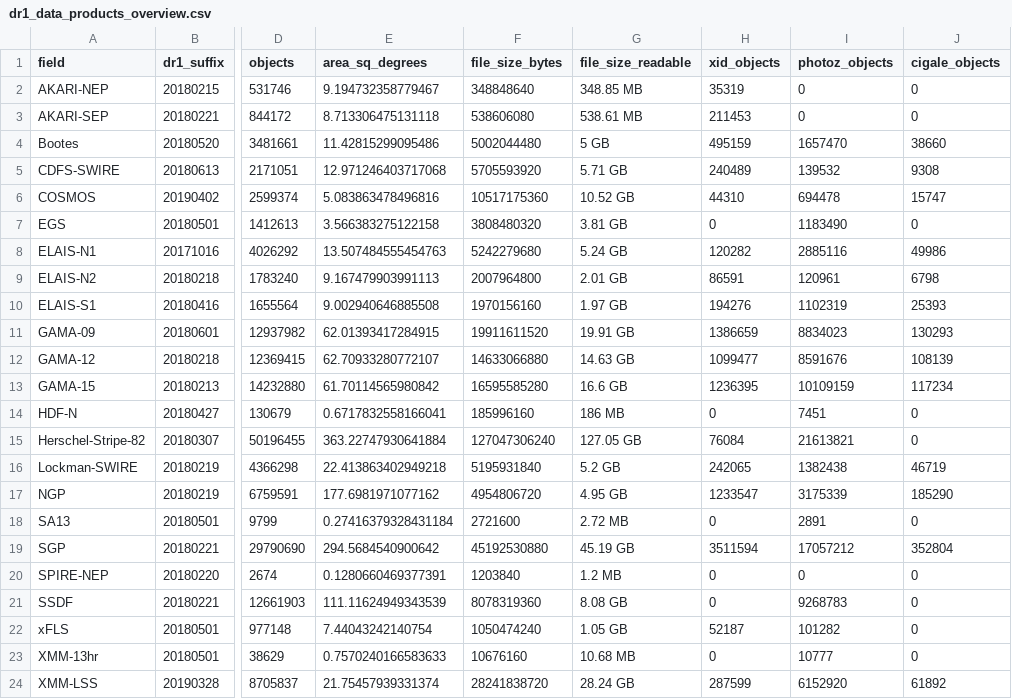
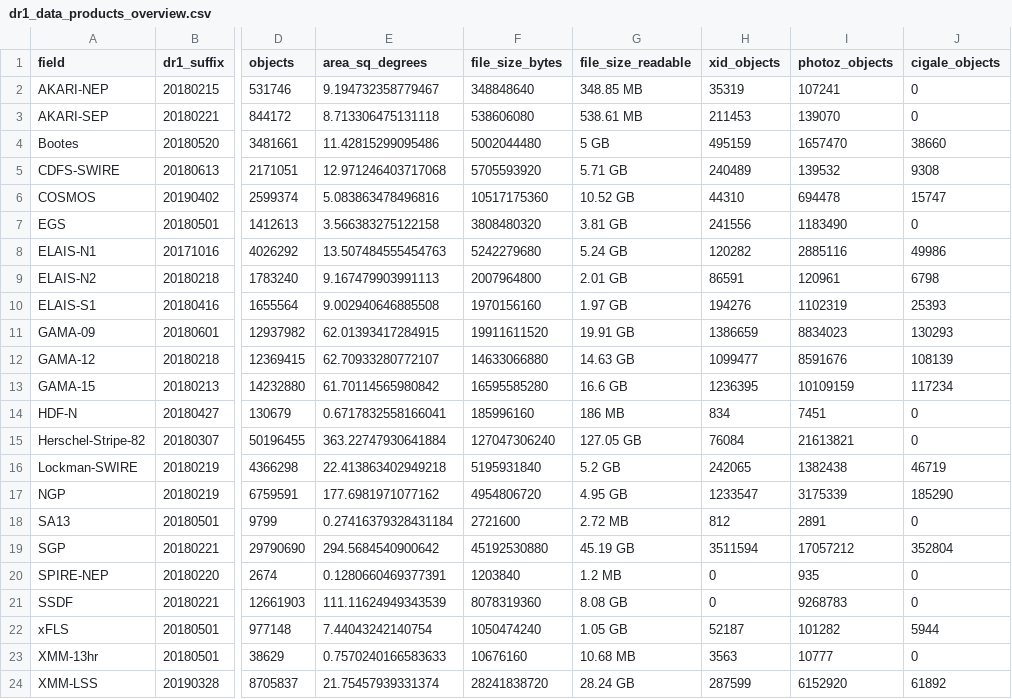
Before and after one commit to H-E-L-P/dmu_products, a CSV file: dmu32/dr1_data_products_overview.csv, drawn as a sheet; only a part is shown, gaps mark what is left out; the diff names each change by its address in the sheet, - before the commit and + after, or states it on an @@ line.

Commit message:
Run overview to reflect new photozs

```diff
--- a/dmu32/dr1_data_products_overview.csv
+++ b/dmu32/dr1_data_products_overview.csv
-I2 (photoz_objects): 0
+I2 (photoz_objects): 107241
-I3 (photoz_objects): 0
+I3 (photoz_objects): 139070
-H7 (xid_objects): 0
+H7 (xid_objects): 241556
-H14 (xid_objects): 0
+H14 (xid_objects): 834
-H18 (xid_objects): 0
+H18 (xid_objects): 812
-I20 (photoz_objects): 0
+I20 (photoz_objects): 935
-J22 (cigale_objects): 0
+J22 (cigale_objects): 5944
-H23 (xid_objects): 0
+H23 (xid_objects): 3563
```
Also changed, not shown: 1 other file.
